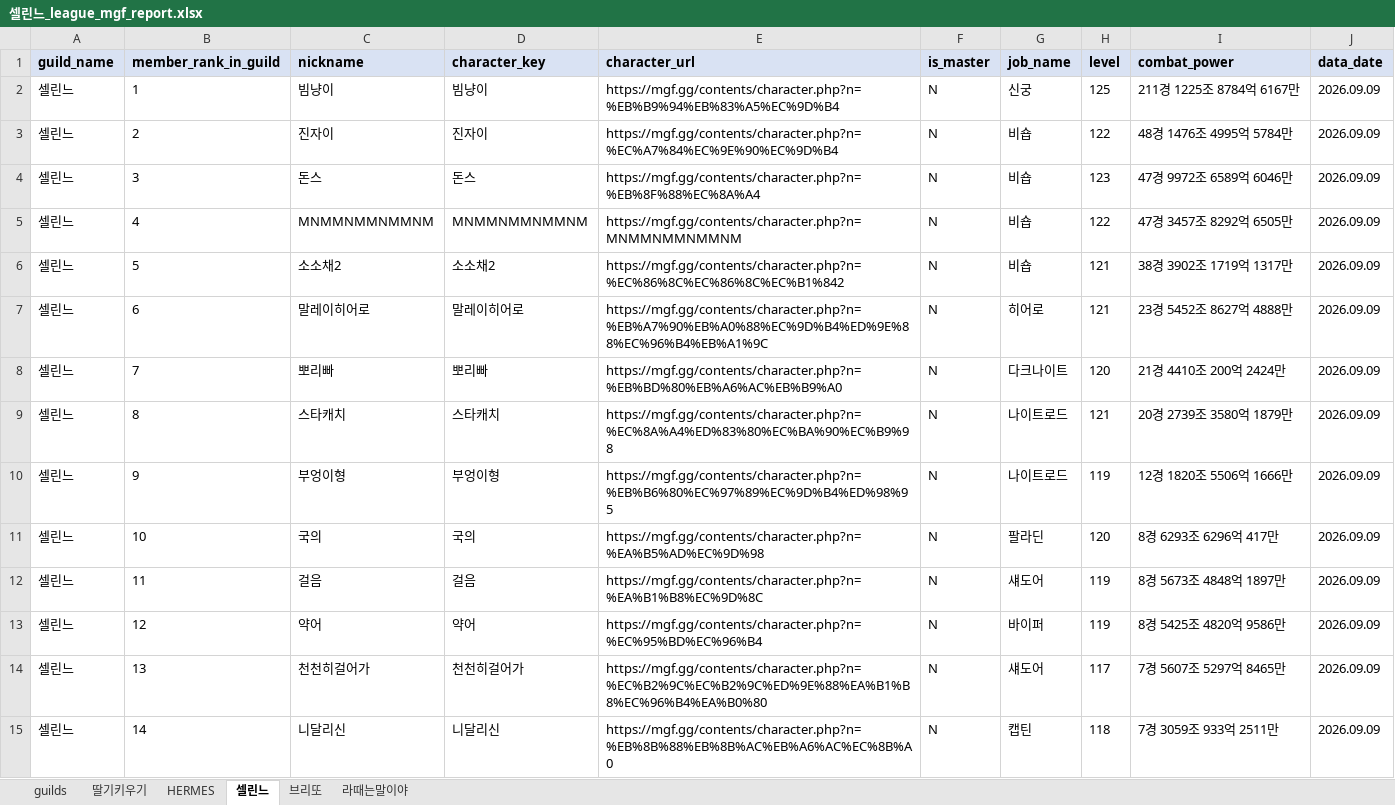
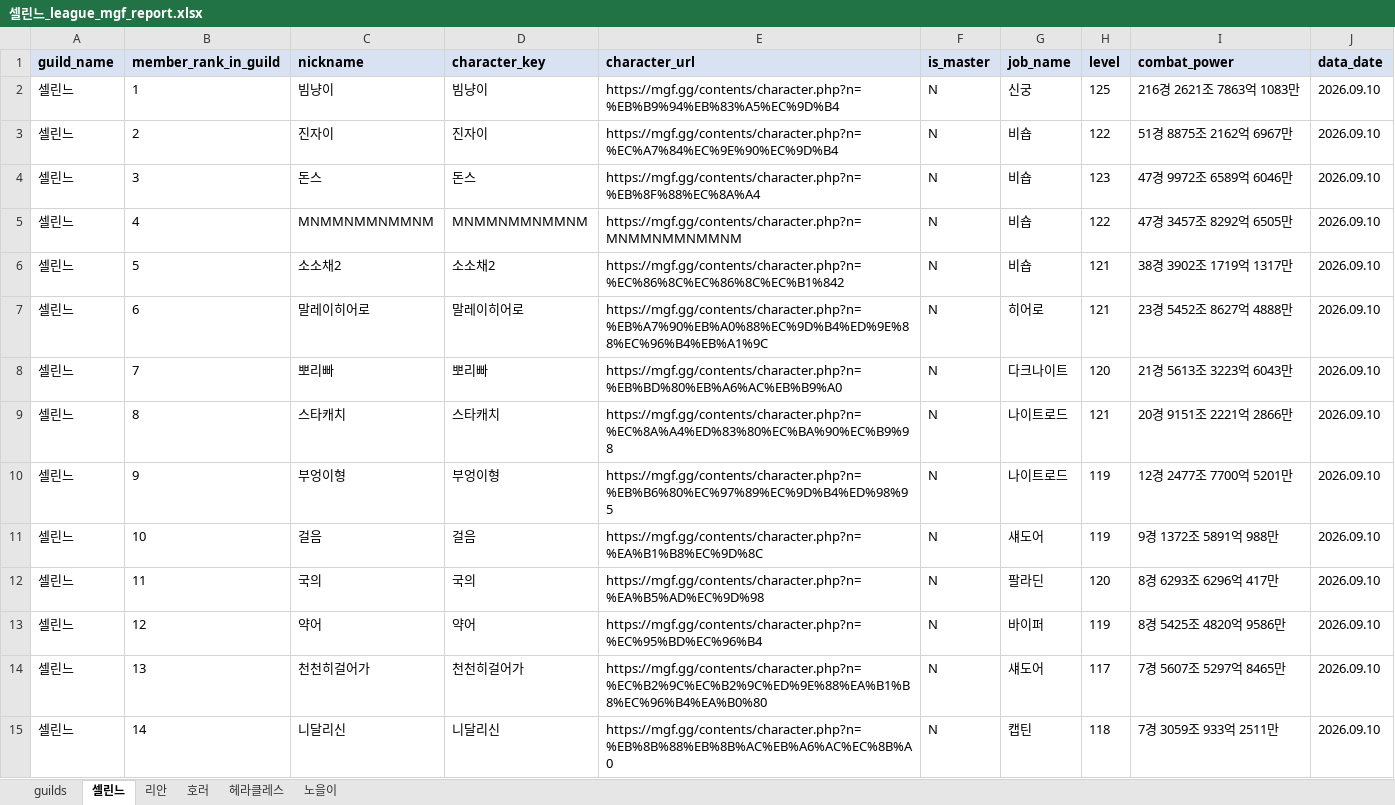
Before and after one commit to pogas/mgf_guild_match, an Excel workbook: reports/셀린느/셀린느_league_mgf_report.xlsx, sheet 셀린느, drawn as a sheet; only a part is shown; values as stored, in another font and other column widths than the file's, no borders; the diff covers the shown part only; the diff names each change by its address in the sheet, - before the commit and + after, or states it on an @@ line.

```diff
--- a/reports/셀린느/셀린느_league_mgf_report.xlsx (sheet 셀린느)
+++ b/reports/셀린느/셀린느_league_mgf_report.xlsx (sheet 셀린느)
-sheet tab: HERMES
+sheet tab: 리안
-sheet tab: 브리또
+sheet tab: 헤라클레스
-sheet tab: 라때는말이야
+sheet tab: 노을이
-sheet tab: 딸기키우기
+sheet tab: 호러
@@ sheet tab order changed: guilds | 셀린느 | 리안 | 호러 | 헤라클레스 | 노을이 @@
-I2 (combat_power): 211경 1225조 8784억 6167만
+I2 (combat_power): 216경 2621조 7863억 1083만
-J2:J15 (data_date): 2026.09.09
+J2:J15 (data_date): 2026.09.10
-I3 (combat_power): 48경 1476조 4995억 5784만
+I3 (combat_power): 51경 8875조 2162억 6967만
-I8 (combat_power): 21경 4410조 200억 2424만
+I8 (combat_power): 21경 5613조 3223억 6043만
-I9 (combat_power): 20경 2739조 3580억 1879만
+I9 (combat_power): 20경 9151조 2221억 2866만
-I10 (combat_power): 12경 1820조 5506억 1666만
+I10 (combat_power): 12경 2477조 7700억 5201만
-C11 (nickname): 국의
+C11 (nickname): 걸음
-D11 (character_key): 국의
+D11 (character_key): 걸음
-E11 (character_url): https://mgf.gg/contents/character.php?n=%EA%B5%AD%EC%9D%98
+E11 (character_url): https://mgf.gg/contents/character.php?n=%EA%B1%B8%EC%9D%8C
-G11 (job_name): 팔라딘
+G11 (job_name): 섀도어
-H11 (level): 120
+H11 (level): 119
-I11 (combat_power): 8경 6293조 6296억 417만
+I11 (combat_power): 9경 1372조 5891억 988만
-C12 (nickname): 걸음
+C12 (nickname): 국의
-D12 (character_key): 걸음
+D12 (character_key): 국의
-E12 (character_url): https://mgf.gg/contents/character.php?n=%EA%B1%B8%EC%9D%8C
+E12 (character_url): https://mgf.gg/contents/character.php?n=%EA%B5%AD%EC%9D%98
-G12 (job_name): 섀도어
+G12 (job_name): 팔라딘
-H12 (level): 119
+H12 (level): 120
-I12 (combat_power): 8경 5673조 4848억 1897만
+I12 (combat_power): 8경 6293조 6296억 417만
```
Also changed, not shown: 39 edited cells elsewhere in this sheet, sheet 노을이, sheet 헤라클레스, sheet 리안, sheet guilds, reports/빅딜/빅딜_league_mgf_report.xlsx, reports/빅딜/빅딜_training_mgf_report.xlsx, 35 other files.
